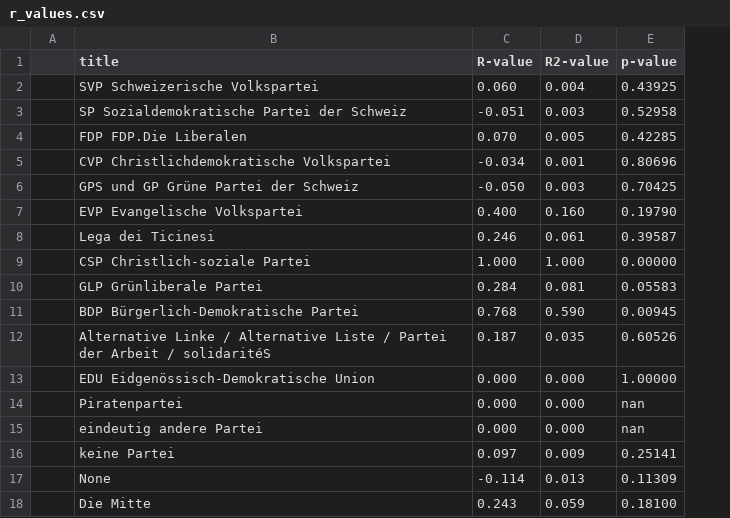
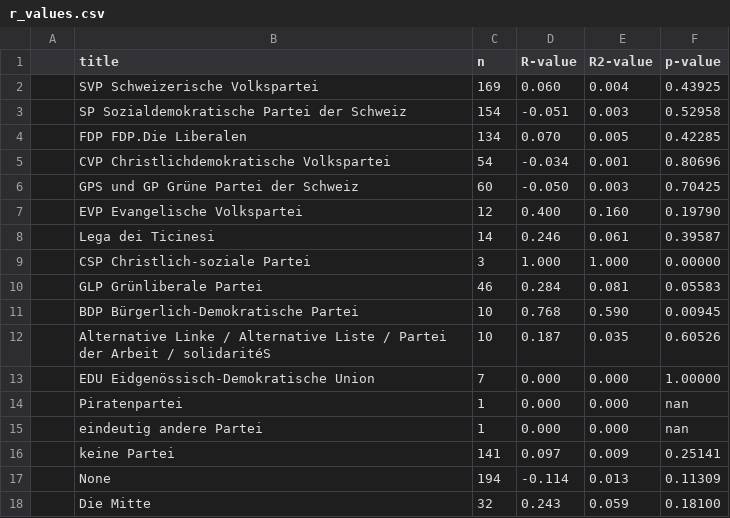
Before and after one commit to bidu19/capitalism, a CSV file: r_values.csv, drawn as a sheet; the diff names each change by its address in the sheet, - before the commit and + after, or states it on an @@ line.

```diff
--- a/r_values.csv
+++ b/r_values.csv
+column C (n), rows 2-18: 169 | 154 | 134 | 54 | 60 | 12 | 14 | 3 | 46 | 10 | 10 | 7 | 1 | 1 | 141 | 194 | 32
```
Also changed, not shown: 1 other file.
